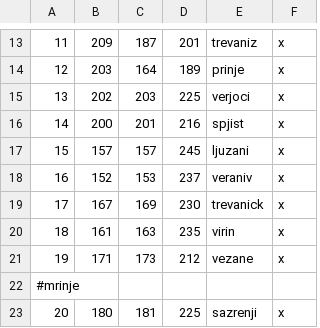
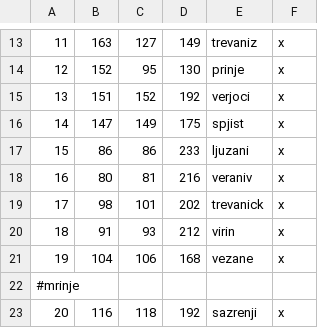
Before and after one commit to Arvedur/ck-ischanor, a CSV file: map_data/definition.csv, drawn as a sheet; only a part is shown, gaps mark what is left out; the diff covers the shown part only.

```diff
--- a/map_data/definition.csv
+++ b/map_data/definition.csv
@@ -13,11 +13,11 @@
-11;209;187;201;trevaniz;x
-12;203;164;189;prinje;x
-13;202;203;225;verjoci;x
-14;200;201;216;spjist;x
-15;157;157;245;ljuzani;x
-16;152;153;237;veraniv;x
-17;167;169;230;trevanick;x
-18;161;163;235;virin;x
-19;171;173;212;vezane;x
+11;163;127;149;trevaniz;x
+12;152;95;130;prinje;x
+13;151;152;192;verjoci;x
+14;147;149;175;spjist;x
+15;86;86;233;ljuzani;x
+16;80;81;216;veraniv;x
+17;98;101;202;trevanick;x
+18;91;93;212;virin;x
+19;104;106;168;vezane;x
 #mrinje
-20;180;181;225;sazrenji;x
+20;116;118;192;sazrenji;x
```
Also changed, not shown: 99 edited cells elsewhere in this file, 7 other files.
